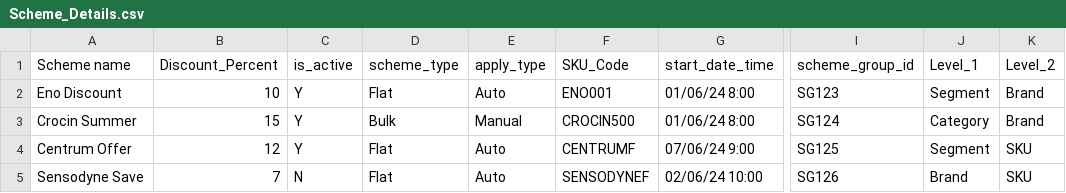
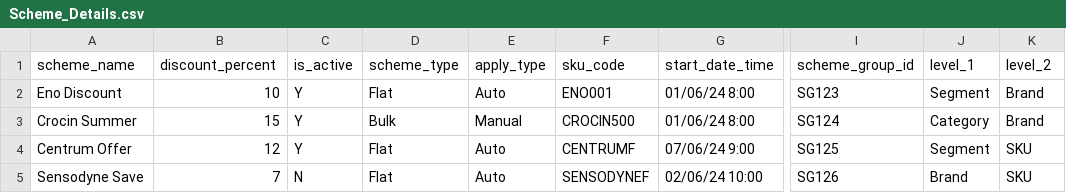
Before and after one commit to gkdpdf/LLM_gk_Haldiram, a CSV file: cooked_data_gk/Scheme_Details.csv, drawn as a sheet; only a part is shown, gaps mark what is left out; the diff names each change by its address in the sheet, - before the commit and + after, or states it on an @@ line.

```diff
--- a/cooked_data_gk/Scheme_Details.csv
+++ b/cooked_data_gk/Scheme_Details.csv
-A1: Scheme name
+A1: scheme_name
-B1: Discount_Percent
+B1: discount_percent
-F1: SKU_Code
+F1: sku_code
-J1: Level_1
+J1: level_1
-K1: Level_2
+K1: level_2
```
Also changed, not shown: cooked_data_gk/Distributor_Closing_Stock.csv, cooked_data_gk/Product_Master.csv, 12 other files.
